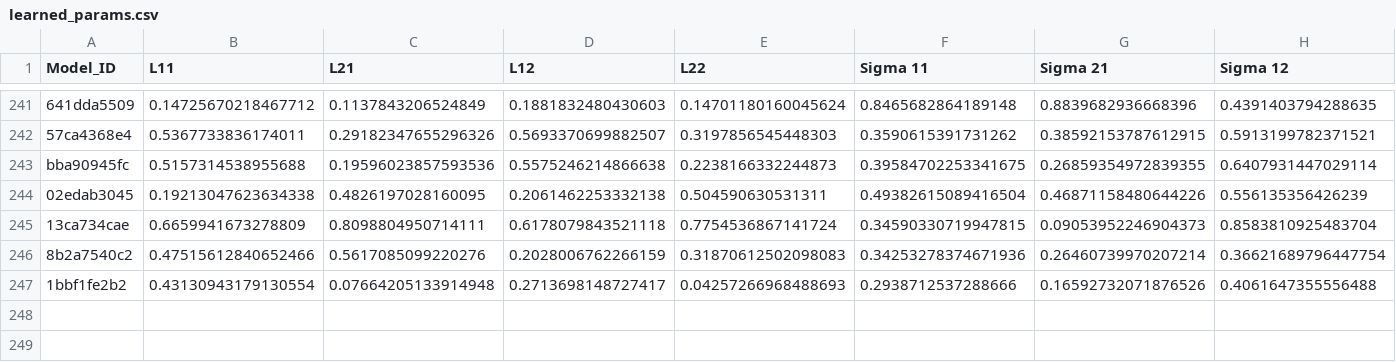
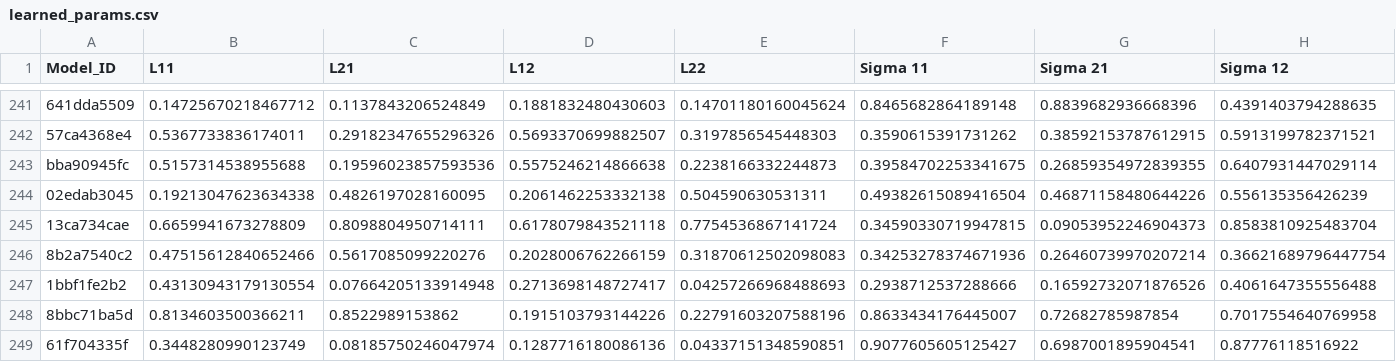
Before and after one commit to yamacisik/gated_kernel_tpp, a CSV file: learned_params.csv, drawn as a sheet; only a part is shown, gaps mark what is left out; rows hold the shown columns only; the diff names each change by its address in the sheet, - before the commit and + after, or states it on an @@ line.

```diff
--- a/learned_params.csv
+++ b/learned_params.csv
+row 248: 8bbc71ba5d | 0.8134603500366211 | 0.8522989153862 | 0.1915103793144226 | 0.22791603207588196 | 0.8633434176445007 | 0.72682785987854 | 0.7017554640769958
+row 249: 61f704335f | 0.3448280990123749 | 0.08185750246047974 | 0.1287716180086136 | 0.04337151348590851 | 0.9077605605125427 | 0.6987001895904541 | 0.87776118516922
```
Also changed, not shown: results.csv.
